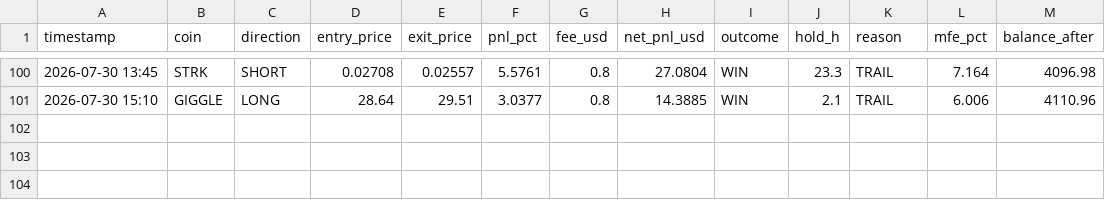
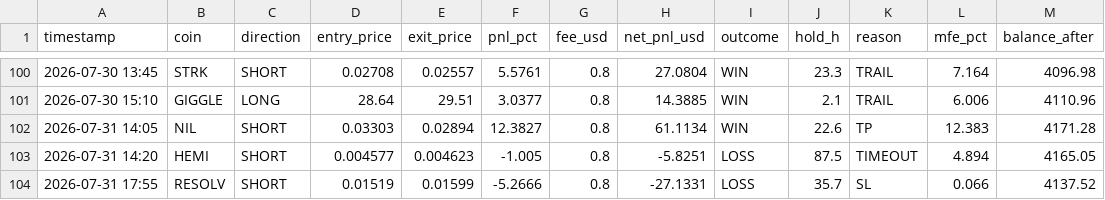
Before and after one commit to AlexeyKharin06/bots-cluster-, a CSV file: memory/trade/paper_v1/paper_trades_P.csv, drawn as a sheet; only a part is shown, gaps mark what is left out; the diff names each change by its address in the sheet, - before the commit and + after, or states it on an @@ line.

```diff
--- a/memory/trade/paper_v1/paper_trades_P.csv
+++ b/memory/trade/paper_v1/paper_trades_P.csv
+row 102: 2026-07-31 14:05 | NIL | SHORT | 0.03303 | 0.02894 | 12.3827 | 0.8 | 61.1134 | WIN | 22.6 | TP | 12.383 | 4171.28
+row 103: 2026-07-31 14:20 | HEMI | SHORT | 0.004577 | 0.004623 | -1.005 | 0.8 | -5.8251 | LOSS | 87.5 | TIMEOUT | 4.894 | 4165.05
+row 104: 2026-07-31 17:55 | RESOLV | SHORT | 0.01519 | 0.01599 | -5.2666 | 0.8 | -27.1331 | LOSS | 35.7 | SL | 0.066 | 4137.52
```
Also changed, not shown: memory/trade/paper_v1/paper_trades_N.csv, memory/trade/paper_v1/paper_trades_O.csv, 17 other files.
